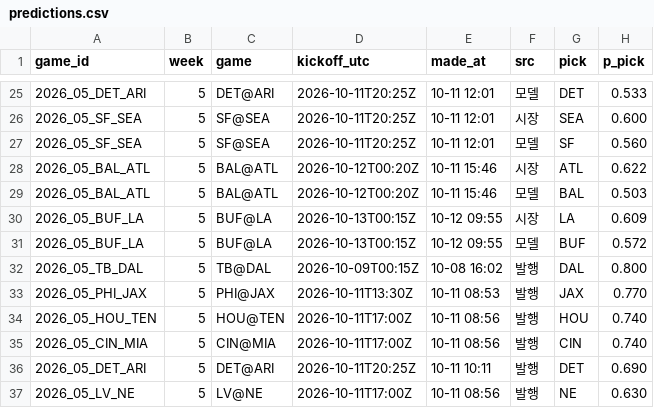
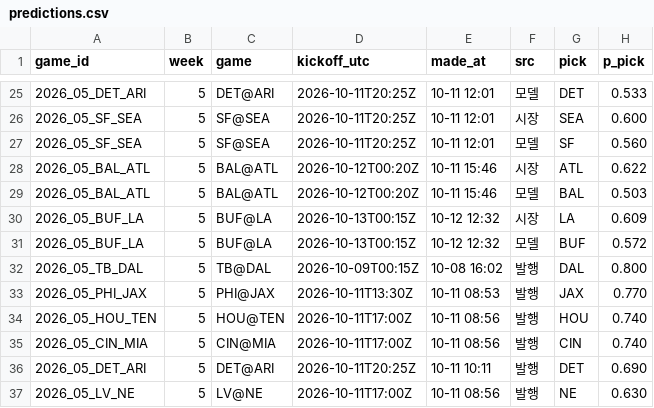
Before and after one commit to hyongdopaulyoon-sketch/hyongdopaulyoon-sketch-nfl-weekly, a CSV file: data/2026-w05/predictions.csv, drawn as a sheet; only a part is shown, gaps mark what is left out; the diff names each change by its address in the sheet, - before the commit and + after, or states it on an @@ line.

```diff
--- a/data/2026-w05/predictions.csv
+++ b/data/2026-w05/predictions.csv
-E30:E31 (made_at): 10-12 09:55
+E30:E31 (made_at): 10-12 12:32
```
Also changed, not shown: data/2026-w05/line_history.csv, 7 other files.
